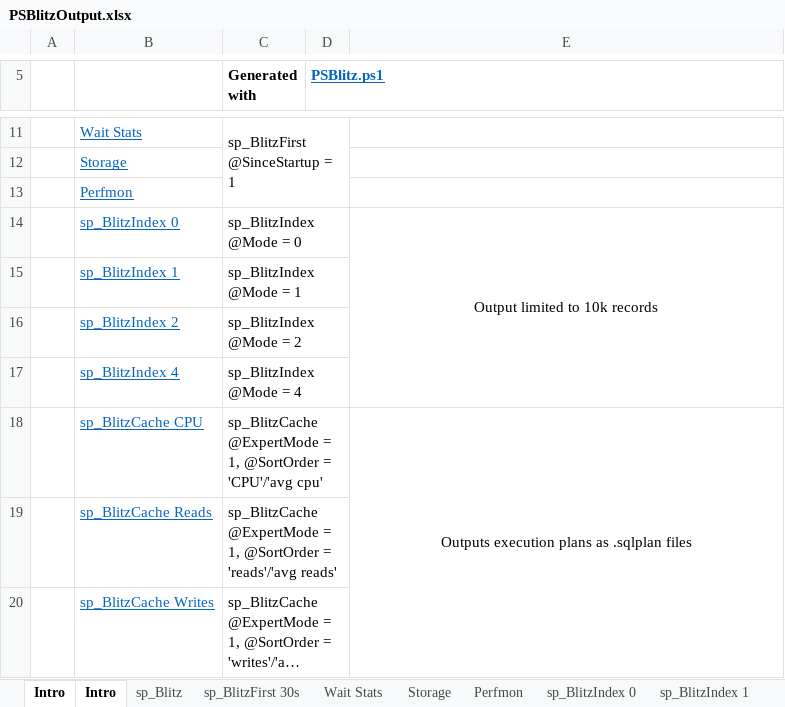
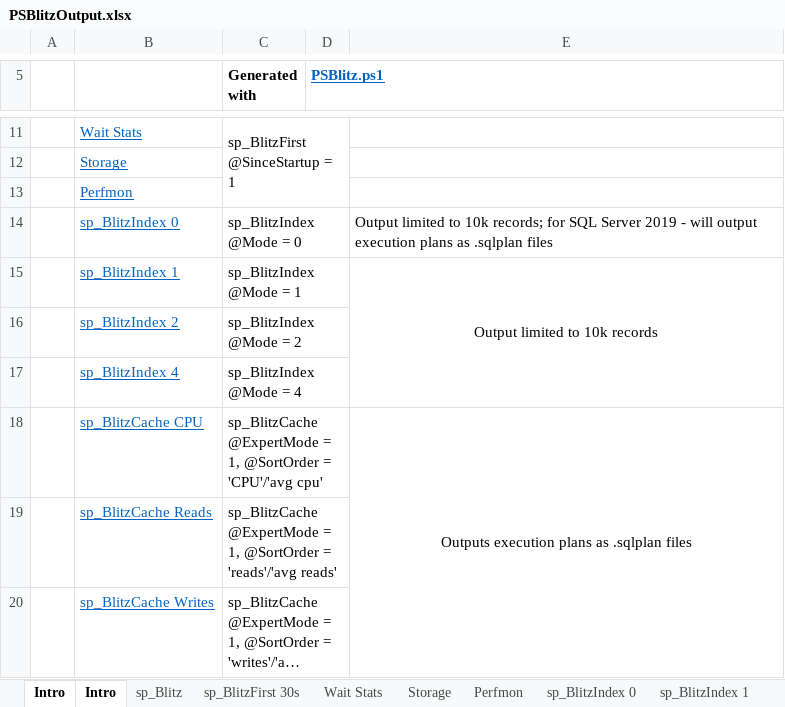
Before and after one commit to VladDBA/PSBlitz, an Excel workbook: Resources/PSBlitzOutput.xlsx, sheet Intro, drawn as a sheet; only a part is shown, gaps mark what is left out; long unchanged cells end in …; values as stored, in another font and other column widths than the file's, no borders; the diff names each change by its address in the sheet, - before the commit and + after, or states it on an @@ line.

Commit message:
Add files via upload
updated the Excel template to match the output changes

```diff
--- a/Resources/PSBlitzOutput.xlsx (sheet Intro)
+++ b/Resources/PSBlitzOutput.xlsx (sheet Intro)
-E14: …to 10k records
+E14: …to 10k records; for SQL Server 2019 - will output execution plans as .sqlplan files
-E14 alignment: center
+E14 alignment: left
-E14:E17 merged
-E15: (empty)
+E15: Output limited to 10k records
+E15:E17 merged
```
Also changed, not shown: sheet sp_BlitzFirst 30s, sheet Wait Stats, sheet sp_Blitz.
